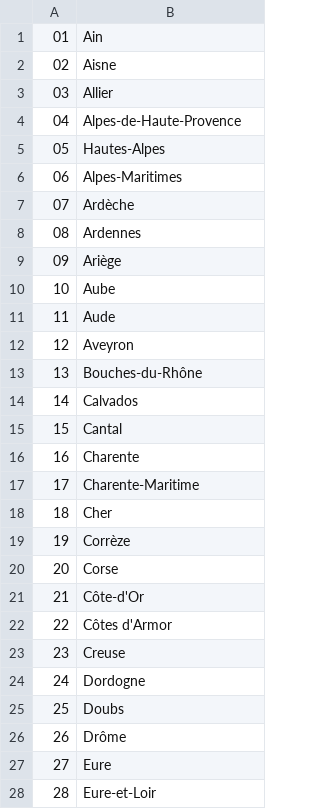
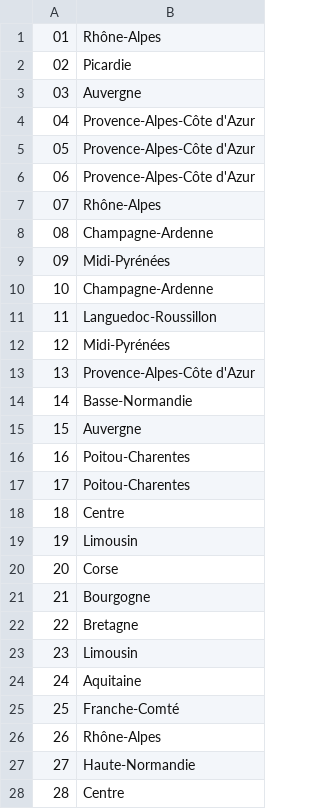
Before and after one commit to Elyhia/FullStackImmo, a CSV file: api/src/Data/regions.csv, drawn as a sheet; only a part is shown; the diff covers the shown part only.

Commit message:
Correction région

```diff
--- a/api/src/Data/regions.csv
+++ b/api/src/Data/regions.csv
@@ -1,28 +1,28 @@
-01;Ain
-02;Aisne
-03;Allier
-04;Alpes-de-Haute-Provence
-05;Hautes-Alpes
-06;Alpes-Maritimes
-07;Ardèche
-08;Ardennes
-09;Ariège
-10;Aube
-11;Aude
-12;Aveyron
-13;Bouches-du-Rhône
-14;Calvados
-15;Cantal
-16;Charente
-17;Charente-Maritime
-18;Cher
-19;Corrèze
+01;Rhône-Alpes
+02;Picardie
+03;Auvergne
+04;Provence-Alpes-Côte d'Azur
+05;Provence-Alpes-Côte d'Azur
+06;Provence-Alpes-Côte d'Azur
+07;Rhône-Alpes
+08;Champagne-Ardenne
+09;Midi-Pyrénées
+10;Champagne-Ardenne
+11;Languedoc-Roussillon
+12;Midi-Pyrénées
+13;Provence-Alpes-Côte d'Azur
+14;Basse-Normandie
+15;Auvergne
+16;Poitou-Charentes
+17;Poitou-Charentes
+18;Centre
+19;Limousin
 20;Corse
-21;Côte-d'Or
-22;Côtes d'Armor
-23;Creuse
-24;Dordogne
-25;Doubs
-26;Drôme
-27;Eure
-28;Eure-et-Loir
+21;Bourgogne
+22;Bretagne
+23;Limousin
+24;Aquitaine
+25;Franche-Comté
+26;Rhône-Alpes
+27;Haute-Normandie
+28;Centre
```
Also changed, not shown: 67 edited cells elsewhere in this file.
